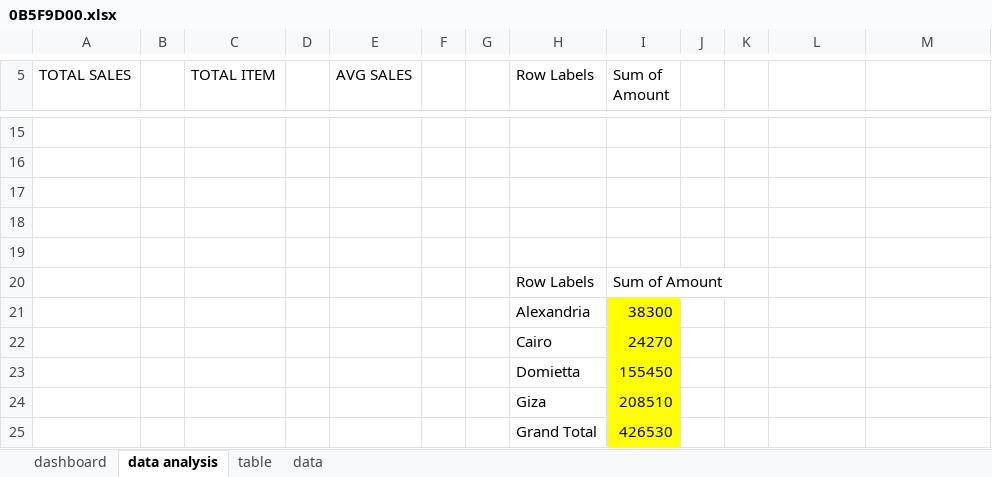
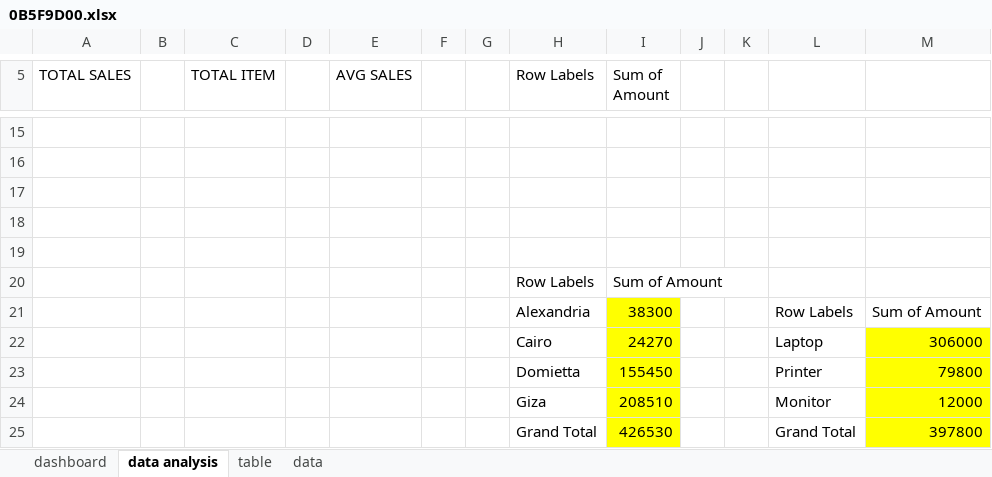
Before and after one commit to abdelkarimmassoui/powerbi, an Excel workbook: 0B5F9D00.xlsx, sheet data analysis, drawn as a sheet; only a part is shown, gaps mark what is left out; values as stored, in another font and other column widths than the file's, no borders; charts and pictures not drawn; the diff names each change by its address in the sheet, - before the commit and + after, or states it on an @@ line.

```diff
--- a/0B5F9D00.xlsx (sheet data analysis)
+++ b/0B5F9D00.xlsx (sheet data analysis)
-L21: (empty)
+L21: Row Labels
-M21: (empty)
+M21: Sum of Amount
-L22: (empty)
+L22: Laptop
-M22: (empty)
+M22: 306000
-M22:M25 fill: none
+M22:M25 fill: #FFFF00
-L23: (empty)
+L23: Printer
-M23: (empty)
+M23: 79800
-L24: (empty)
+L24: Monitor
-M24: (empty)
+M24: 12000
-L25: (empty)
+L25: Grand Total
-M25: (empty)
+M25: 397800
```
Also changed, not shown: charts or pictures, 1 other file.
